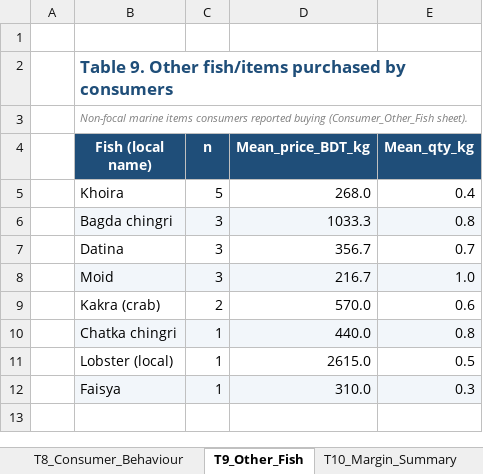
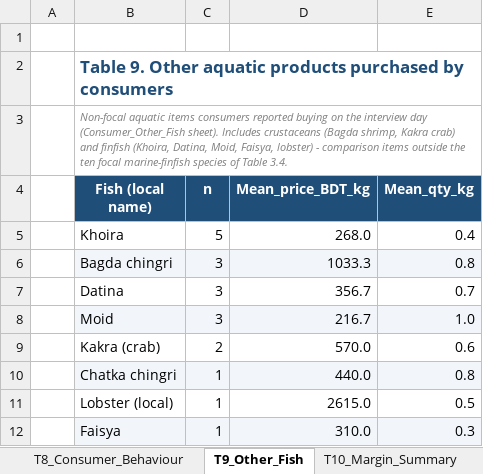
Before and after one commit to rafsancuac/TermPaperNew, an Excel workbook: analysis_outputs/Analysis_Summary.xlsx, sheet T9_Other_Fish, drawn as a sheet; values as stored, in another font and other column widths than the file's, no borders; the diff names each change by its address in the sheet, - before the commit and + after, or states it on an @@ line.

Commit message:
Address 2nd reviewer claims: S08-S10 descriptive-only flags in T3 (Retail_markets_n/Reporting_status), T9 retitle 'other aquatic products', Fisher exact + G-test sparse fallback (T15), Shapiro-Wilk screening table T18, run_analysis NOTE pointer, docs/drafts updated (Jahan et al. 2024 cited, 2025 hilsa price trend, caveats)

```diff
--- a/analysis_outputs/Analysis_Summary.xlsx (sheet T9_Other_Fish)
+++ b/analysis_outputs/Analysis_Summary.xlsx (sheet T9_Other_Fish)
-B2 (Fish (local name)): …9. Other fish/items purchased by…
+B2 (Fish (local name)): …9. Other aquatic products purchased by…
-B3 (Fish (local name)): Non-focal marine items consumers reported buying (Consumer_Other_Fish sheet).
+B3 (Fish (local name)): Non-focal aquatic items consumers reported buying on the interview day (Consumer_Other_Fish sheet). Includes crustaceans (Bagda shrimp, Kakra crab) and finfish (Khoira, Datina, Moid, Faisya, lobster) - comparison items outside the ten focal marine-finfish species of Table 3.4.
```
Also changed, not shown: sheet T6_Problems, sheet T3_Price_Chain, sheet Index, sheet T15_Payment_Actor_ChiSquare, other sheet tabs, 13 other files.
